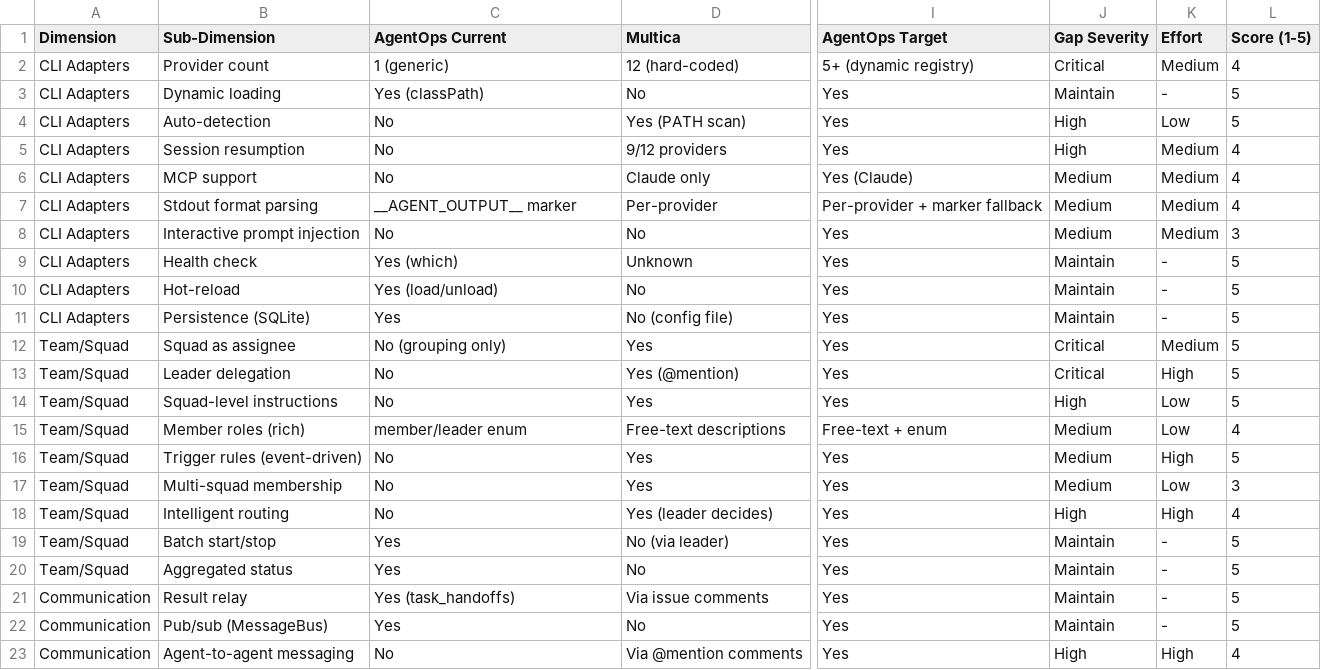
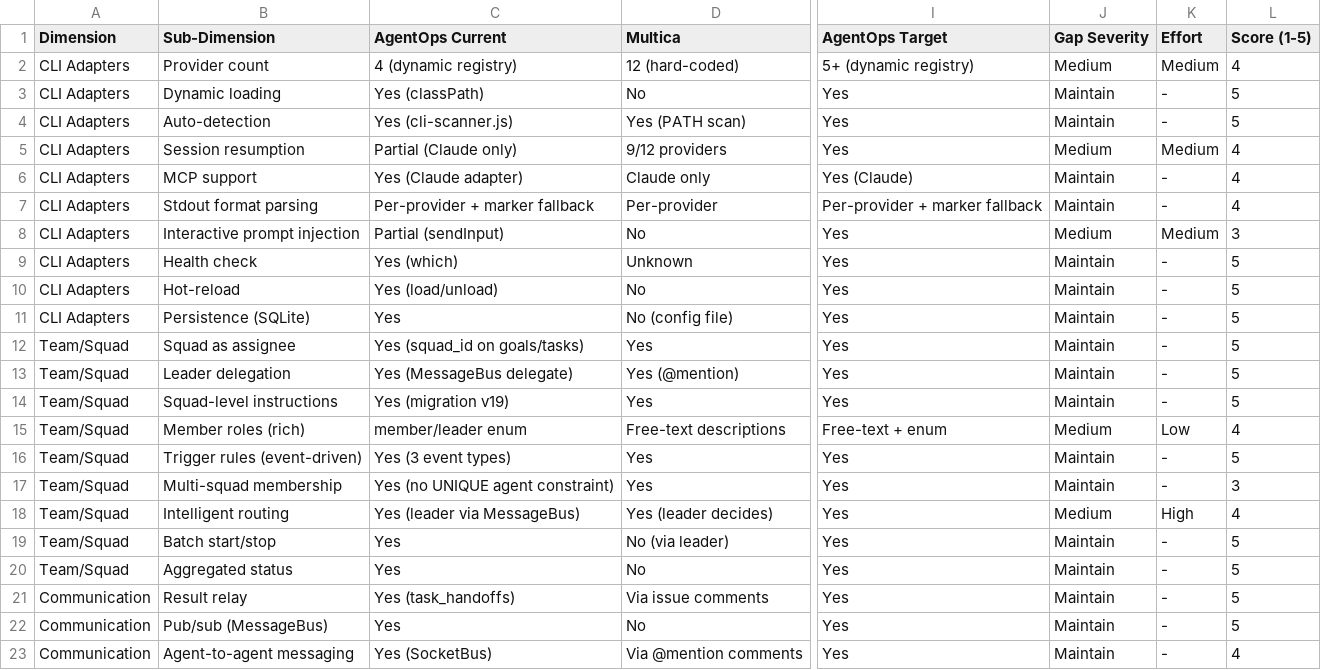
Before and after one commit to EmtCcc/AgentOpsDesktop, a CSV file: docs/phase2-gap-matrix.csv, drawn as a sheet; only a part is shown, gaps mark what is left out; the diff covers the shown part only; the diff names each change by its address in the sheet, - before the commit and + after, or states it on an @@ line.

Commit message:
docs: Phase 2 Round 3 — 最终审查与深度完善
- 交叉验证 Gap Matrix 与竞品分析评分一致性，修正 21 行 AgentOps Current 列
- Group Chat 评分从 1→3（已实现 GroupChatEngine）
- 通信能力综合分 4.0→4.3
- 统一术语：MessageBus/GroupChatEngine/SharedContext
- 标记已完成 gaps（6/10 Critical Gaps → ✅ DONE）
- 新增 Phase 3 Candidates 建议 5 项
- 新增 phase2-round3-changelog.md

Refs: CMPAAA-517

Co-Authored-By: Paperclip <noreply@paperclip.ing>

```diff
--- a/docs/phase2-gap-matrix.csv
+++ b/docs/phase2-gap-matrix.csv
-C2 (AgentOps Current): 1 (generic)
+C2 (AgentOps Current): 4 (dynamic registry)
-J2 (Gap Severity): Critical
+J2 (Gap Severity): Medium
-C4 (AgentOps Current): No
+C4 (AgentOps Current): Yes (cli-scanner.js)
-J4 (Gap Severity): High
+J4 (Gap Severity): Maintain
-K4 (Effort): Low
+K4 (Effort): -
-C5 (AgentOps Current): No
+C5 (AgentOps Current): Partial (Claude only)
-J5 (Gap Severity): High
+J5 (Gap Severity): Medium
-C6 (AgentOps Current): No
+C6 (AgentOps Current): Yes (Claude adapter)
-J6:J7 (Gap Severity): Medium
+J6:J7 (Gap Severity): Maintain
-K6:K7 (Effort): Medium
+K6:K7 (Effort): -
-C7 (AgentOps Current): __AGENT_OUTPUT__ marker
+C7 (AgentOps Current): Per-provider + marker fallback
-C8 (AgentOps Current): No
+C8 (AgentOps Current): Partial (sendInput)
-C12 (AgentOps Current): No (grouping only)
+C12 (AgentOps Current): Yes (squad_id on goals/tasks)
-J12:J13 (Gap Severity): Critical
+J12:J13 (Gap Severity): Maintain
-K12 (Effort): Medium
+K12 (Effort): -
-C13 (AgentOps Current): No
+C13 (AgentOps Current): Yes (MessageBus delegate)
-K13 (Effort): High
+K13 (Effort): -
-C14 (AgentOps Current): No
+C14 (AgentOps Current): Yes (migration v19)
-J14 (Gap Severity): High
+J14 (Gap Severity): Maintain
-K14 (Effort): Low
+K14 (Effort): -
-C16 (AgentOps Current): No
+C16 (AgentOps Current): Yes (3 event types)
-J16:J17 (Gap Severity): Medium
+J16:J17 (Gap Severity): Maintain
-K16 (Effort): High
+K16 (Effort): -
-C17 (AgentOps Current): No
+C17 (AgentOps Current): Yes (no UNIQUE agent constraint)
-K17 (Effort): Low
+K17 (Effort): -
-C18 (AgentOps Current): No
+C18 (AgentOps Current): Yes (leader via MessageBus)
-J18 (Gap Severity): High
+J18 (Gap Severity): Medium
-C23 (AgentOps Current): No
+C23 (AgentOps Current): Yes (SocketBus)
-J23 (Gap Severity): High
+J23 (Gap Severity): Maintain
-K23 (Effort): High
+K23 (Effort): -
```
Also changed, not shown: 20 edited cells elsewhere in this file, 3 other files.
